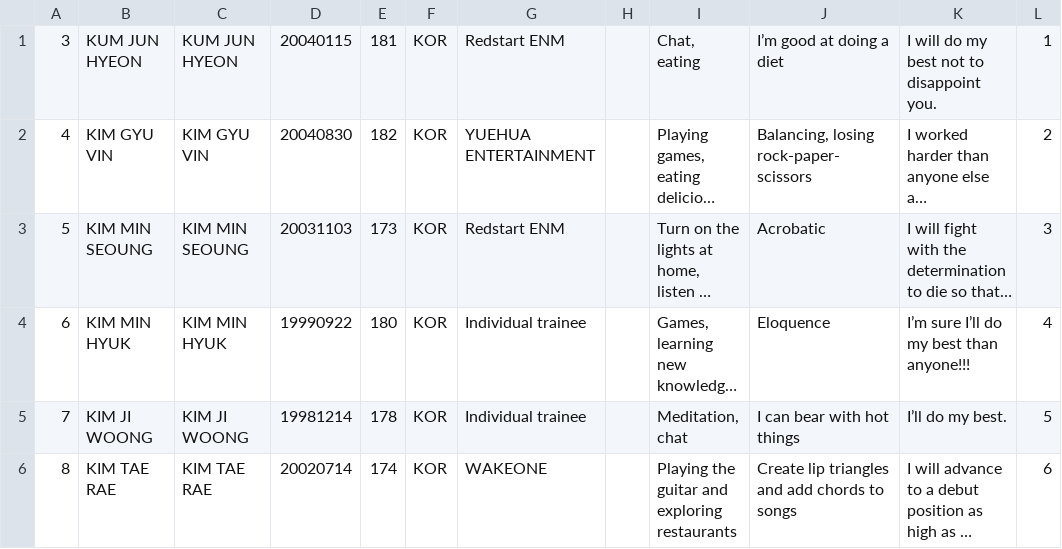
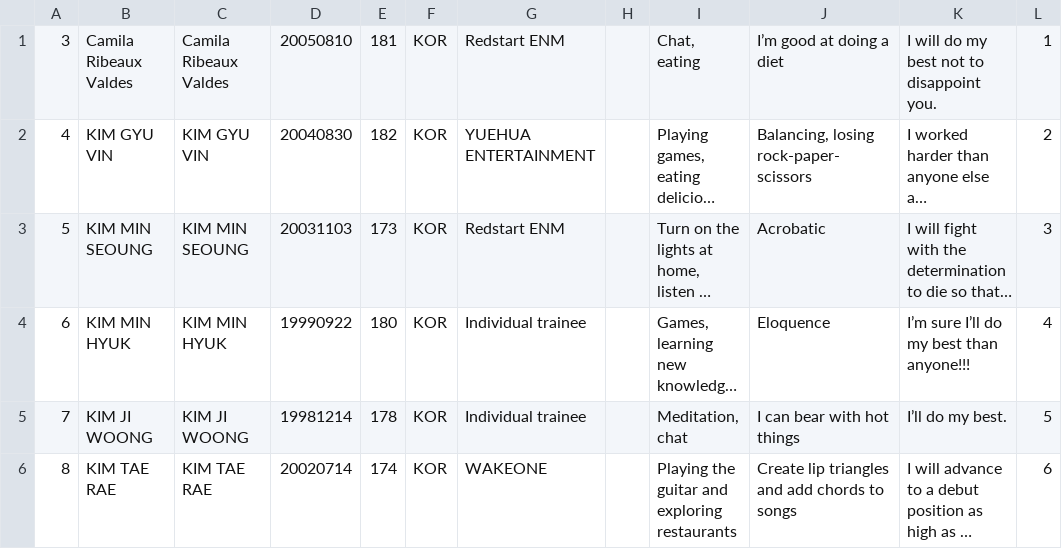
Before and after one commit to peachysloth/a2k, a CSV file: trainee_info.en.csv, drawn as a sheet; only a part is shown; long unchanged cells end in …; the diff names each change by its address in the sheet, - before the commit and + after, or states it on an @@ line.

Commit message:
Update trainee_info.en.csv
name change test

```diff
--- a/trainee_info.en.csv
+++ b/trainee_info.en.csv
-B1: KUM JUN HYEON
+B1: Camila Ribeaux Valdes
-C1: KUM JUN HYEON
+C1: Camila Ribeaux Valdes
-D1: 20040115
+D1: 20050810
```
